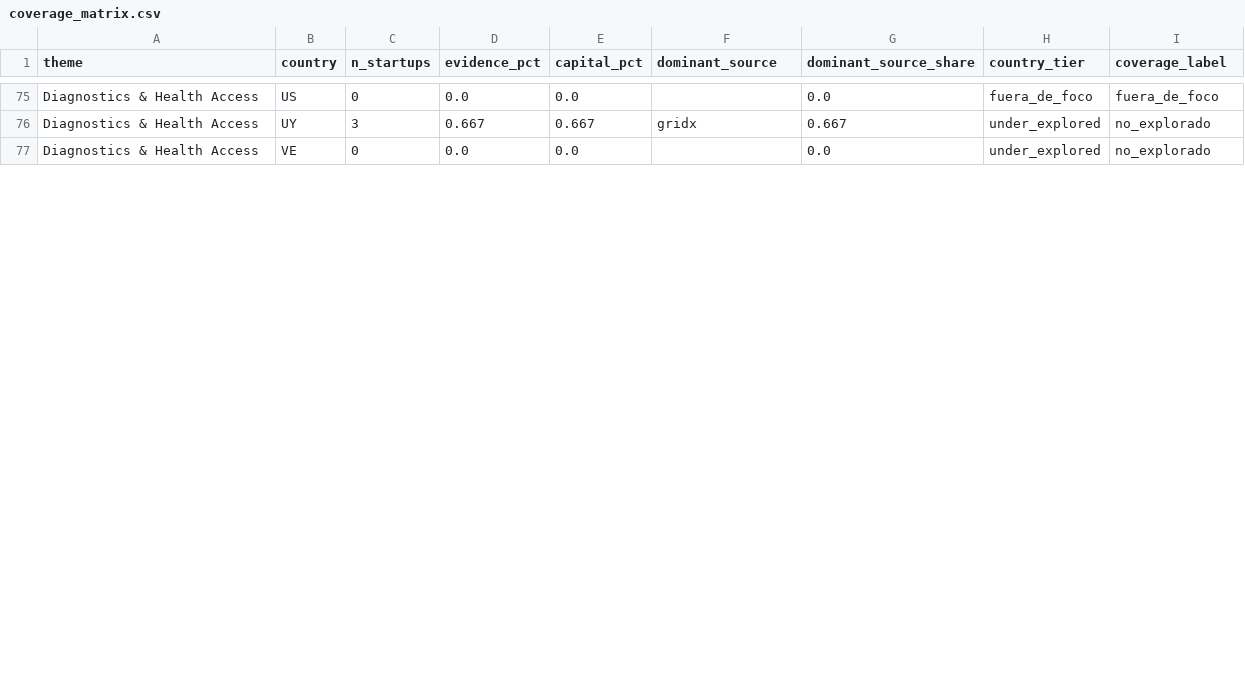
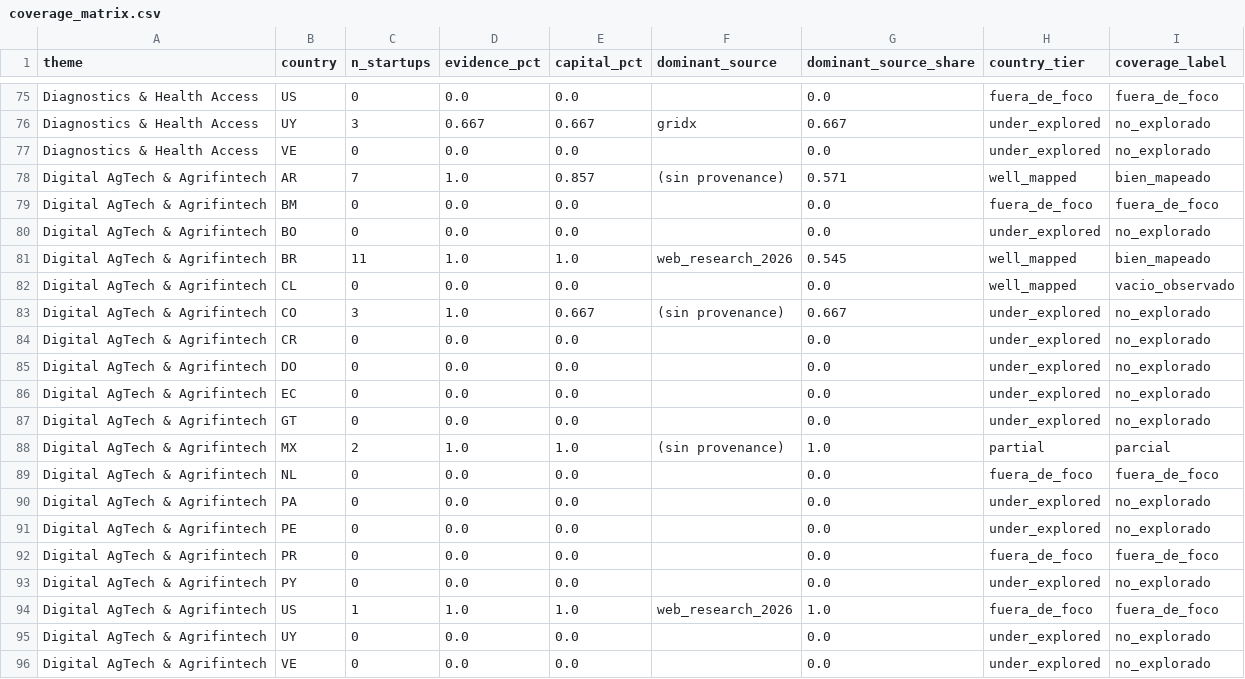
Before and after one commit to pablo201083/bio-vc-latam, a CSV file: quality/coverage_matrix.csv, drawn as a sheet; only a part is shown, gaps mark what is left out; the diff covers the shown part only.

```diff
--- a/quality/coverage_matrix.csv
+++ b/quality/coverage_matrix.csv
@@ -77 +77,20 @@ Diagnostics & Health Access,UY,3,0.667,0.667,gridx,0.667,under_explored,no_explo
 Diagnostics & Health Access,VE,0,0.0,0.0,,0.0,under_explored,no_explorado
+Digital AgTech & Agrifintech,AR,7,1.0,0.857,(sin provenance),0.571,well_mapped,bien_mapeado
+Digital AgTech & Agrifintech,BM,0,0.0,0.0,,0.0,fuera_de_foco,fuera_de_foco
+Digital AgTech & Agrifintech,BO,0,0.0,0.0,,0.0,under_explored,no_explorado
+Digital AgTech & Agrifintech,BR,11,1.0,1.0,web_research_2026,0.545,well_mapped,bien_mapeado
+Digital AgTech & Agrifintech,CL,0,0.0,0.0,,0.0,well_mapped,vacio_observado
+Digital AgTech & Agrifintech,CO,3,1.0,0.667,(sin provenance),0.667,under_explored,no_explorado
+Digital AgTech & Agrifintech,CR,0,0.0,0.0,,0.0,under_explored,no_explorado
+Digital AgTech & Agrifintech,DO,0,0.0,0.0,,0.0,under_explored,no_explorado
+Digital AgTech & Agrifintech,EC,0,0.0,0.0,,0.0,under_explored,no_explorado
+Digital AgTech & Agrifintech,GT,0,0.0,0.0,,0.0,under_explored,no_explorado
+Digital AgTech & Agrifintech,MX,2,1.0,1.0,(sin provenance),1.0,partial,parcial
+Digital AgTech & Agrifintech,NL,0,0.0,0.0,,0.0,fuera_de_foco,fuera_de_foco
+Digital AgTech & Agrifintech,PA,0,0.0,0.0,,0.0,under_explored,no_explorado
+Digital AgTech & Agrifintech,PE,0,0.0,0.0,,0.0,under_explored,no_explorado
+Digital AgTech & Agrifintech,PR,0,0.0,0.0,,0.0,fuera_de_foco,fuera_de_foco
+Digital AgTech & Agrifintech,PY,0,0.0,0.0,,0.0,under_explored,no_explorado
+Digital AgTech & Agrifintech,US,1,1.0,1.0,web_research_2026,1.0,fuera_de_foco,fuera_de_foco
+Digital AgTech & Agrifintech,UY,0,0.0,0.0,,0.0,under_explored,no_explorado
+Digital AgTech & Agrifintech,VE,0,0.0,0.0,,0.0,under_explored,no_explorado
```
Also changed, not shown: 40 edited cells elsewhere in this file, quality/coverage_debias_queue.csv, quality/coverage_ledger.csv, 7 other files.
